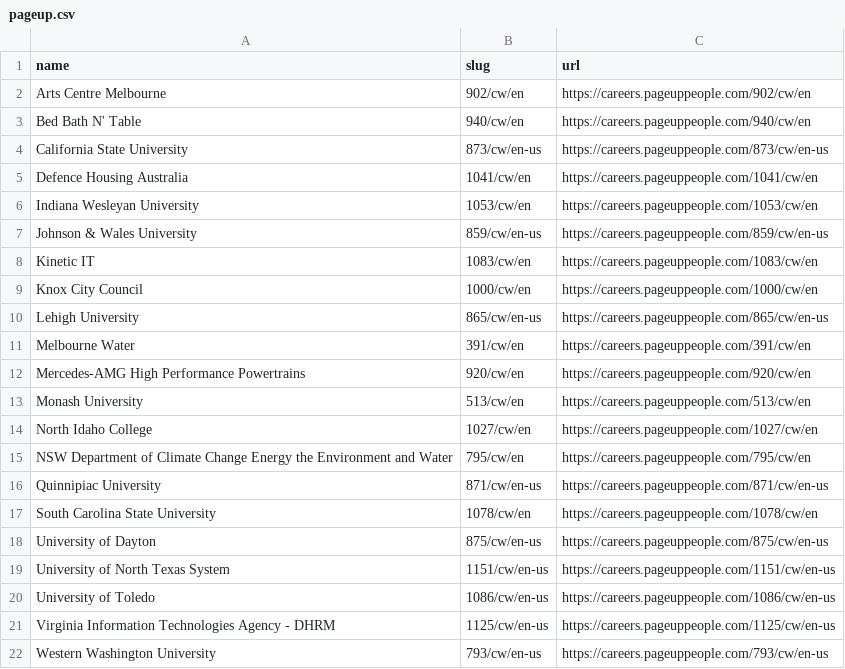
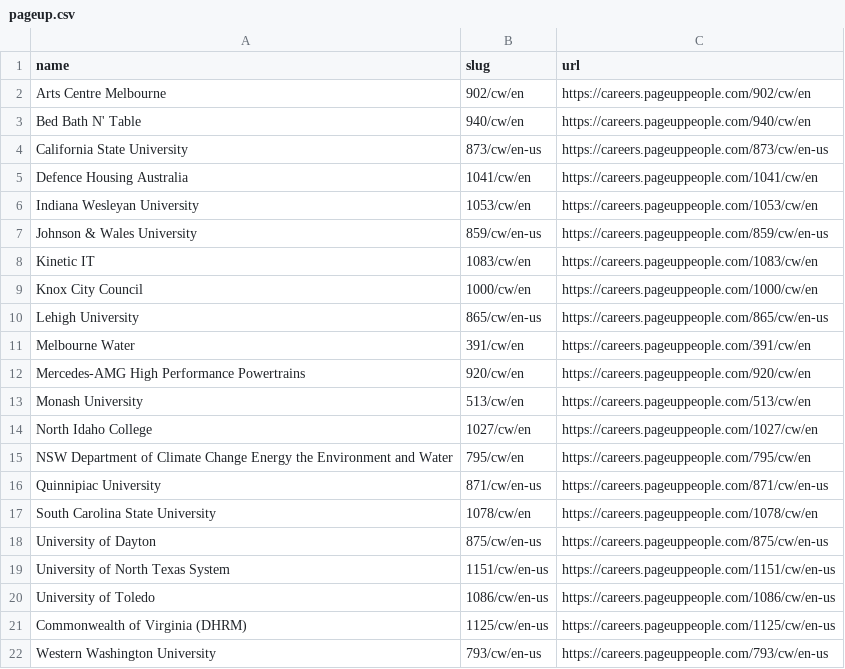
Before and after one commit to kalil0321/ats-scrapers, a CSV file: ats-companies/pageup.csv, drawn as a sheet.

Commit message:
Correct Virginia statewide employer attribution

```diff
--- a/ats-companies/pageup.csv
+++ b/ats-companies/pageup.csv
@@ -20,3 +20,3 @@ University of North Texas System,1151/cw/en-us,https://careers.pageuppeople.com/
 University of Toledo,1086/cw/en-us,https://careers.pageuppeople.com/1086/cw/en-us
-Virginia Information Technologies Agency - DHRM,1125/cw/en-us,https://careers.pageuppeople.com/1125/cw/en-us
+Commonwealth of Virginia (DHRM),1125/cw/en-us,https://careers.pageuppeople.com/1125/cw/en-us
 Western Washington University,793/cw/en-us,https://careers.pageuppeople.com/793/cw/en-us
```
